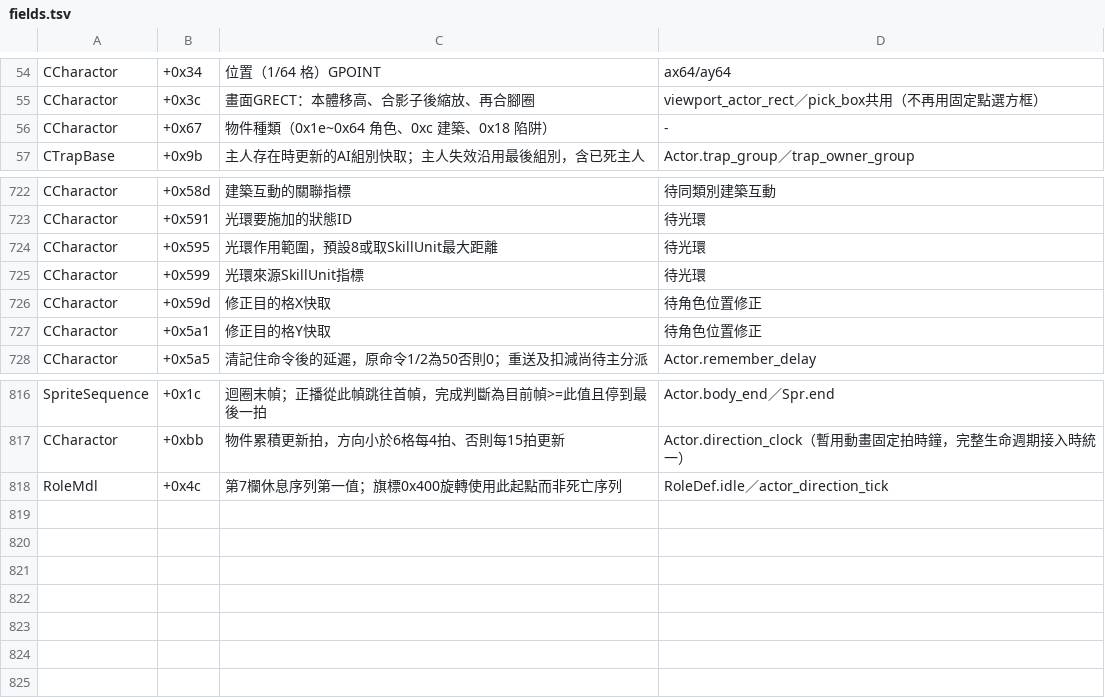
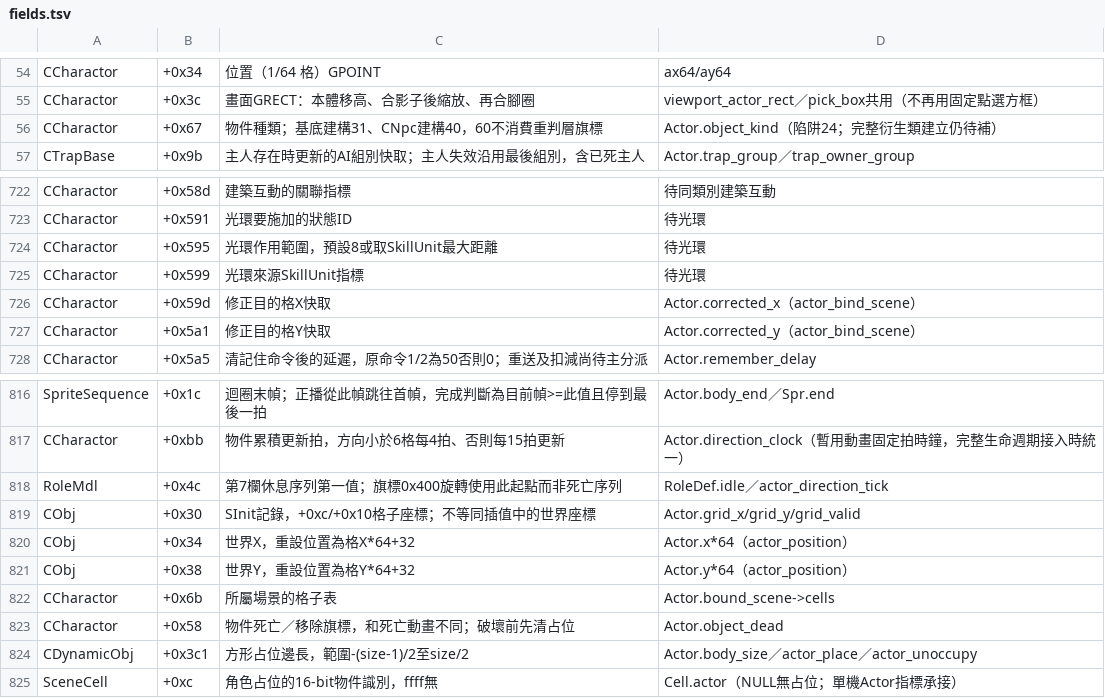
Before and after one commit to chanwunkong/SideTest, a TSV file: QinPort/tools/fields.tsv, drawn as a sheet; only a part is shown, gaps mark what is left out.

```diff
--- a/QinPort/tools/fields.tsv
+++ b/QinPort/tools/fields.tsv
@@ -55,3 +55,3 @@ CCharactor	+0x34	位置（1/64 格）GPOINT	ax64/ay64
 CCharactor	+0x3c	畫面GRECT：本體移高、合影子後縮放、再合腳圈	viewport_actor_rect／pick_box共用（不再用固定點選方框）
-CCharactor	+0x67	物件種類（0x1e~0x64 角色、0xc 建築、0x18 陷阱）	-
+CCharactor	+0x67	物件種類；基底建構31、CNpc建構40，60不消費重判層旗標	Actor.object_kind（陷阱24；完整衍生類建立仍待補）
 CTrapBase	+0x9b	主人存在時更新的AI組別快取；主人失效沿用最後組別，含已死主人	Actor.trap_group／trap_owner_group
@@ -725,4 +725,4 @@ CCharactor	+0x595	光環作用範圍，預設8或取SkillUnit最大距離	待光
 CCharactor	+0x599	光環來源SkillUnit指標	待光環
-CCharactor	+0x59d	修正目的格X快取	待角色位置修正
-CCharactor	+0x5a1	修正目的格Y快取	待角色位置修正
+CCharactor	+0x59d	修正目的格X快取	Actor.corrected_x（actor_bind_scene）
+CCharactor	+0x5a1	修正目的格Y快取	Actor.corrected_y（actor_bind_scene）
 CCharactor	+0x5a5	清記住命令後的延遲，原命令1/2為50否則0；重送及扣減尚待主分派	Actor.remember_delay
@@ -818 +818,8 @@ CCharactor	+0xbb	物件累積更新拍，方向小於6格每4拍、否則每15
 RoleMdl	+0x4c	第7欄休息序列第一值；旗標0x400旋轉使用此起點而非死亡序列	RoleDef.idle／actor_direction_tick
+CObj	+0x30	SInit記錄，+0xc/+0x10格子座標；不等同插值中的世界座標	Actor.grid_x/grid_y/grid_valid
+CObj	+0x34	世界X，重設位置為格X*64+32	Actor.x*64（actor_position）
+CObj	+0x38	世界Y，重設位置為格Y*64+32	Actor.y*64（actor_position）
+CCharactor	+0x6b	所屬場景的格子表	Actor.bound_scene->cells
+CCharactor	+0x58	物件死亡／移除旗標，和死亡動畫不同；破壞前先清占位	Actor.object_dead
+CDynamicObj	+0x3c1	方形占位邊長，範圍-(size-1)/2至size/2	Actor.body_size／actor_place／actor_unoccupy
+SceneCell	+0xc	角色占位的16-bit物件識別，ffff無	Cell.actor（NULL無占位；單機Actor指標承接）
```
Also changed, not shown: QinPort/FUNCS.tsv, QinPort/tools/roles.tsv, 6 other files.
